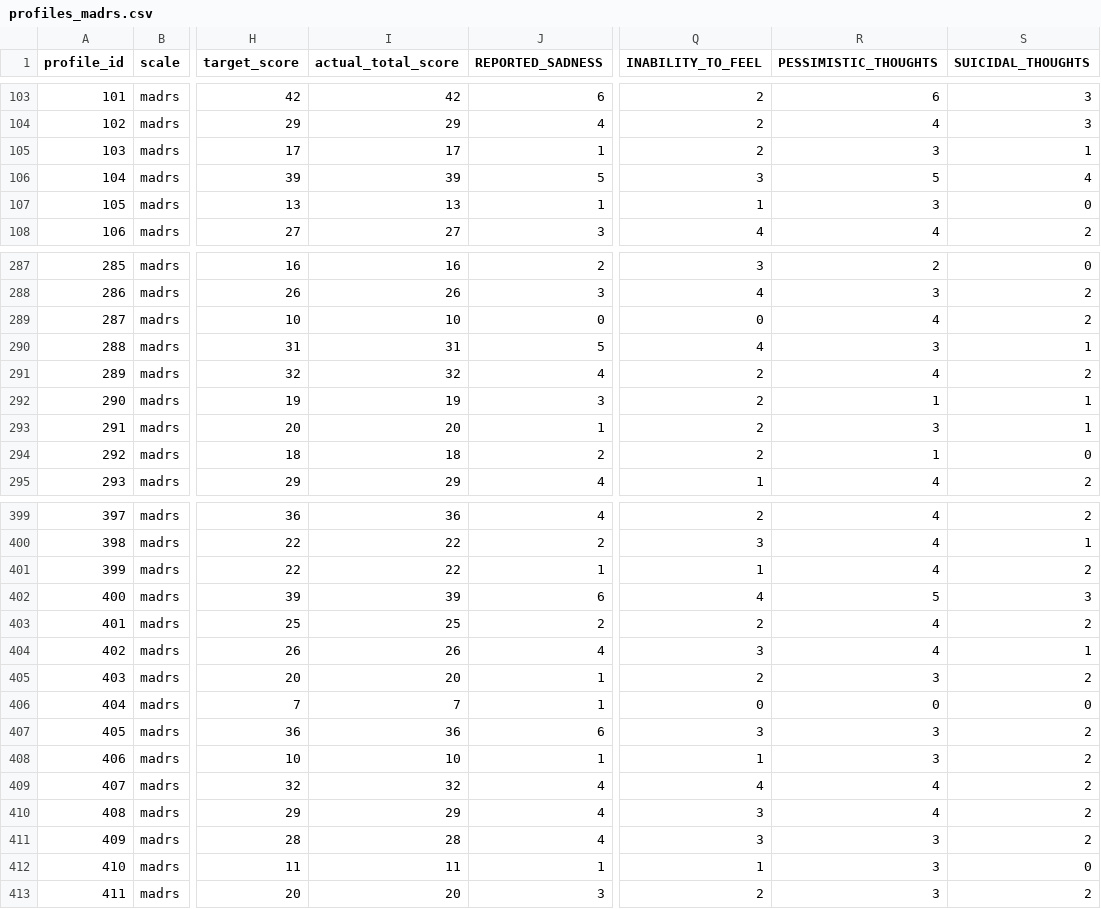
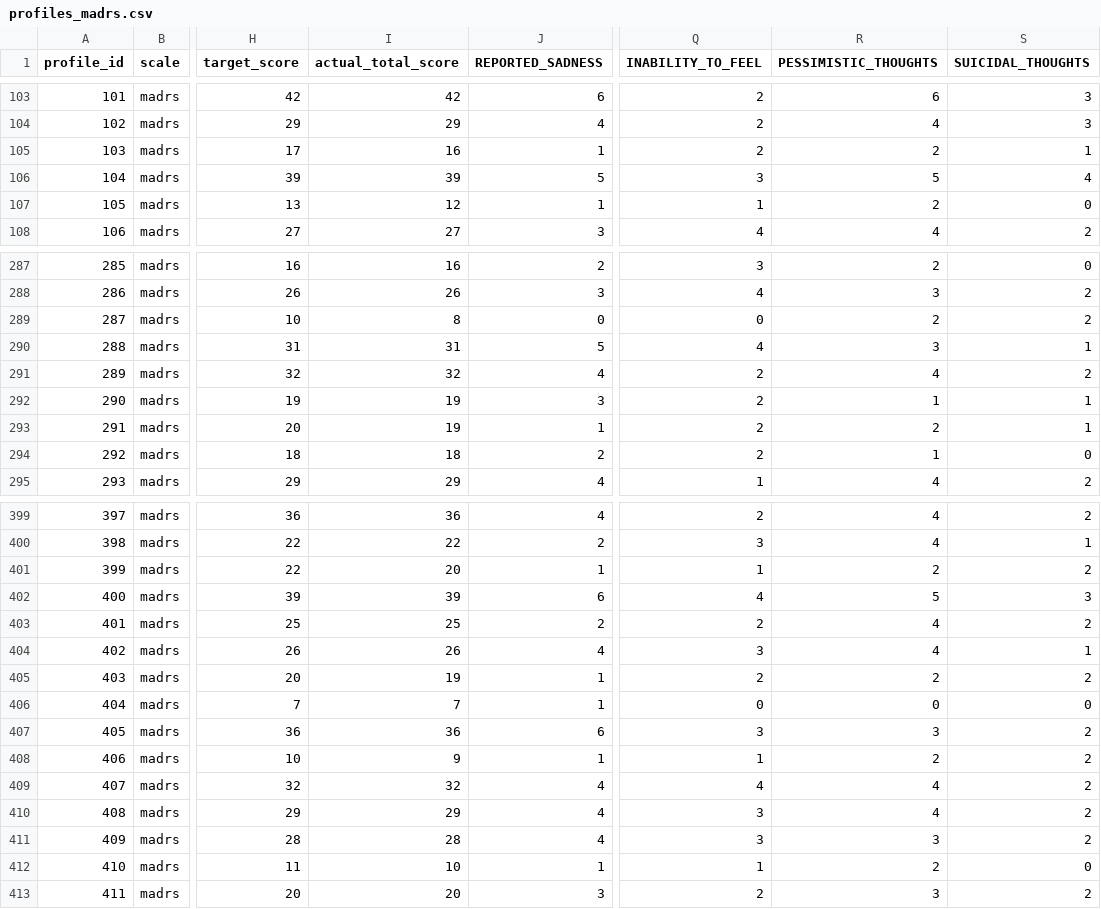
Before and after one commit to kcmcveigh/vp_improvements_feb26, a CSV file: generated_profiles_hopkins_latent/profiles_madrs.csv, drawn as a sheet; only a part is shown, gaps mark what is left out; the diff covers the shown part only; the diff names each change by its address in the sheet, - before the commit and + after, or states it on an @@ line.

```diff
--- a/generated_profiles_hopkins_latent/profiles_madrs.csv
+++ b/generated_profiles_hopkins_latent/profiles_madrs.csv
-I105 (actual_total_score): 17
+I105 (actual_total_score): 16
-R105 (PESSIMISTIC_THOUGHTS): 3
+R105 (PESSIMISTIC_THOUGHTS): 2
-I107 (actual_total_score): 13
+I107 (actual_total_score): 12
-R107 (PESSIMISTIC_THOUGHTS): 3
+R107 (PESSIMISTIC_THOUGHTS): 2
-I289 (actual_total_score): 10
+I289 (actual_total_score): 8
-R289 (PESSIMISTIC_THOUGHTS): 4
+R289 (PESSIMISTIC_THOUGHTS): 2
-I293 (actual_total_score): 20
+I293 (actual_total_score): 19
-R293 (PESSIMISTIC_THOUGHTS): 3
+R293 (PESSIMISTIC_THOUGHTS): 2
-I401 (actual_total_score): 22
+I401 (actual_total_score): 20
-R401 (PESSIMISTIC_THOUGHTS): 4
+R401 (PESSIMISTIC_THOUGHTS): 2
-I405 (actual_total_score): 20
+I405 (actual_total_score): 19
-R405 (PESSIMISTIC_THOUGHTS): 3
+R405 (PESSIMISTIC_THOUGHTS): 2
-I408 (actual_total_score): 10
+I408 (actual_total_score): 9
-R408 (PESSIMISTIC_THOUGHTS): 3
+R408 (PESSIMISTIC_THOUGHTS): 2
-I412 (actual_total_score): 11
+I412 (actual_total_score): 10
-R412 (PESSIMISTIC_THOUGHTS): 3
+R412 (PESSIMISTIC_THOUGHTS): 2
```
Also changed, not shown: 18 edited cells elsewhere in this file, generated_profiles_hopkins_latent/violations_report.csv, 4 other files.
